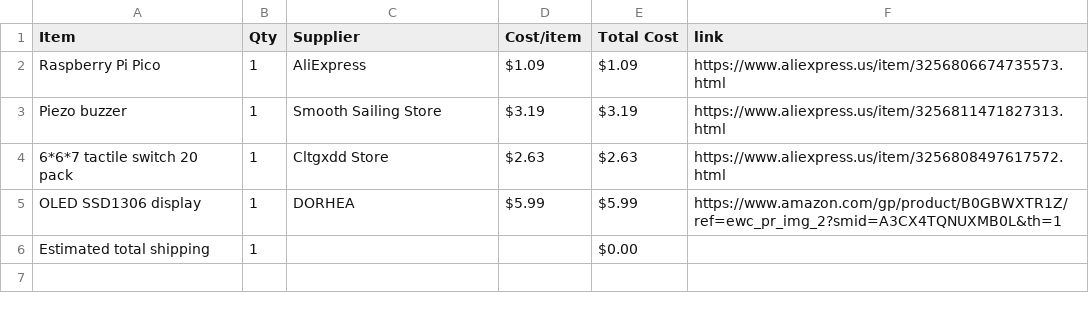
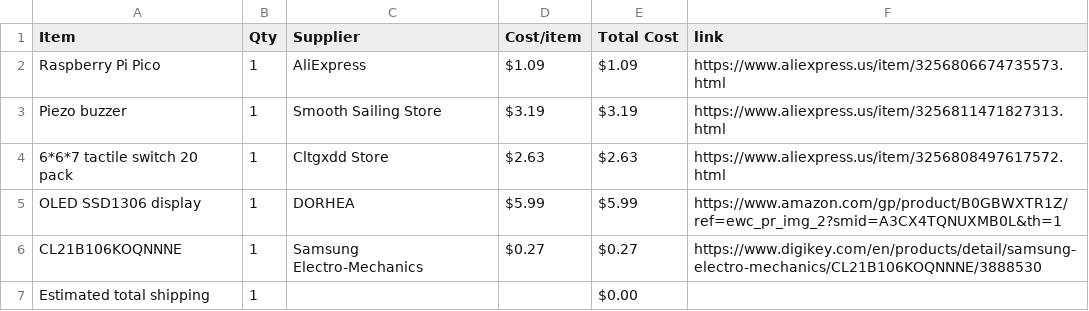
Before and after one commit to SodiumMan13/Pico_OLED_Arcade, a CSV file: BOM.csv, drawn as a sheet.

Commit message:
Sync OLED display from Half Life

```diff
--- a/BOM.csv
+++ b/BOM.csv
@@ -5,2 +5,3 @@ Piezo buzzer,1,Smooth Sailing Store,$3.19,$3.19,https://www.aliexpress.us/item/3
 OLED SSD1306 display,1,DORHEA,$5.99,$5.99,https://www.amazon.com/gp/product/B0GBWXTR1Z/ref=ewc_pr_img_2?smid=A3CX4TQNUXMB0L&th=1
+CL21B106KOQNNNE,1,Samsung Electro-Mechanics,$0.27,$0.27,https://www.digikey.com/en/products/detail/samsung-electro-mechanics/CL21B106KOQNNNE/3888530
 Estimated total shipping,1,,,$0.00,
```
